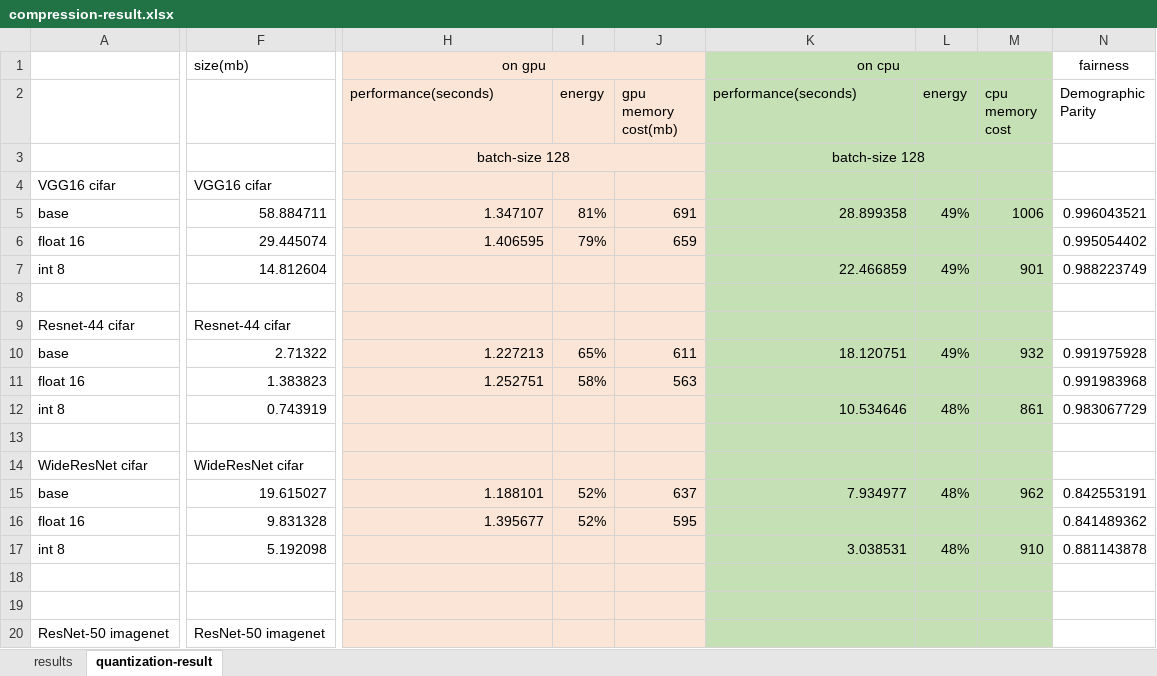
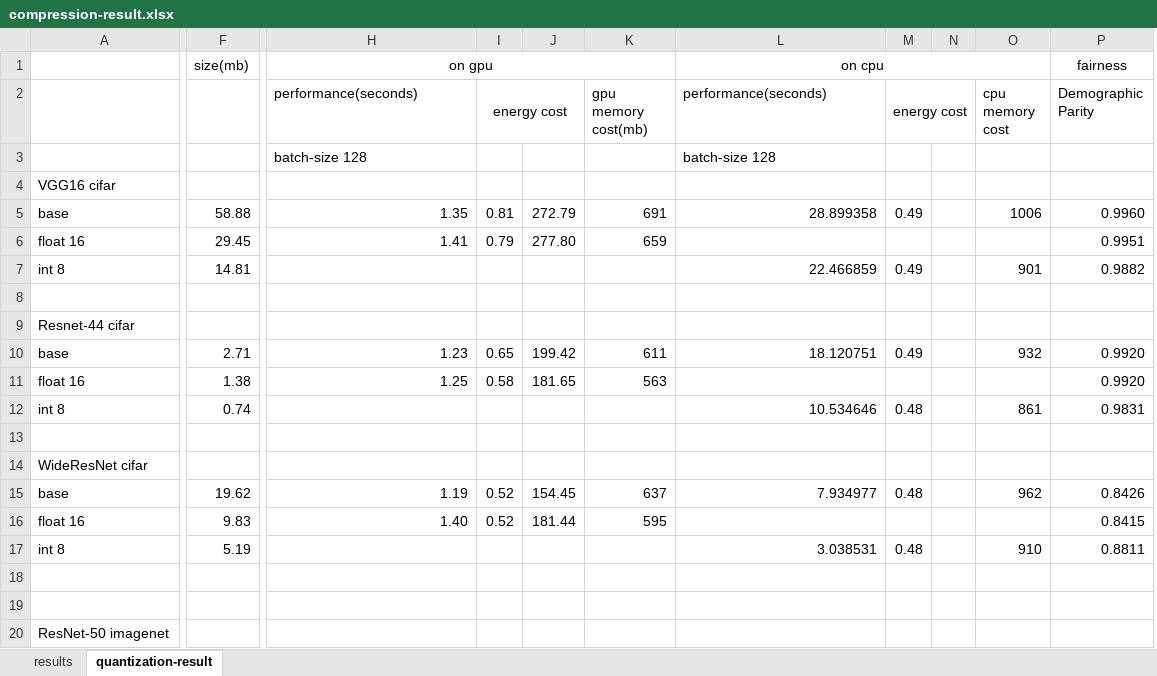
Before and after one commit to Flamexmt/evaluate-project, an Excel workbook: compression-result.xlsx, sheet quantization-result, drawn as a sheet; only a part is shown, gaps mark what is left out; values as stored, in another font and other column widths than the file's, no borders; removed rows and columns are numbered as before the commit, all else as after; the diff covers the shown part only; the diff names each change by its address in the sheet, - before the commit and + after, or states it on an @@ line.

Commit message:
Update compression-result.xlsx

```diff
--- a/compression-result.xlsx (sheet quantization-result)
+++ b/compression-result.xlsx (sheet quantization-result)
-column F, rows 1-20: size(mb) |  |  | VGG16 cifar | 58.884711 | 29.445074 | 14.812604 |  | Resnet-44 cifar | 2.71322 | 1.383823 | 0.743919 |  | WideResNet cifar | 19.615027 | 9.831328 | 5.192098 |  |  | ResNet-50 imagenet
+column F, rows 1-17: size(mb) |  |  |  | 58.88 | 29.45 | 14.81 |  |  | 2.71 | 1.38 | 0.74 |  |  | 19.62 | 9.83 | 5.19
-column I (energy), rows 5-16: 81% | 79% |  |  |  | 65% | 58% |  |  |  | 52% | 52%
+column I (energy cost), rows 5-16: 0.81 | 0.79 |  |  |  | 0.65 | 0.58 |  |  |  | 0.52 | 0.52
+column J, rows 5-16: 272.79 | 277.80 |  |  |  | 199.42 | 181.65 |  |  |  | 154.45 | 181.44
-column L (energy), rows 5-17: 49% |  | 49% |  |  | 49% |  | 48% |  |  | 48% |  | 48%
+column M (energy cost), rows 5-17: 0.49 |  | 0.49 |  |  | 0.49 |  | 0.48 |  |  | 0.48 |  | 0.48
+column N, empty
-H1:H20 fill: #FBE5D6
+H1:H20 fill: none
-K1:K20 fill: #FBE5D6
+K1:K20 fill: none
-L1:L20 fill: #C5E0B4
+L1:L20 fill: none
-O1:O20 fill: #C5E0B4
+O1:O20 fill: none
-H3 alignment: center
+H3 alignment: left
-H3:J3 merged
-L3 alignment: center
+L3 alignment: left
-K3:M3 merged
-H5 (performance(seconds)): 1.347107
+H5 (performance(seconds)): 1.35
-P5 (Demographic Parity): 0.996043521
+P5 (Demographic Parity): 0.9960
-H6 (performance(seconds)): 1.406595
+H6 (performance(seconds)): 1.41
-P6 (Demographic Parity): 0.995054402
+P6 (Demographic Parity): 0.9951
-P7 (Demographic Parity): 0.988223749
+P7 (Demographic Parity): 0.9882
-H10 (performance(seconds)): 1.227213
+H10 (performance(seconds)): 1.23
-P10 (Demographic Parity): 0.991975928
+P10 (Demographic Parity): 0.9920
-H11 (performance(seconds)): 1.252751
+H11 (performance(seconds)): 1.25
-P11 (Demographic Parity): 0.991983968
+P11 (Demographic Parity): 0.9920
-P12 (Demographic Parity): 0.983067729
+P12 (Demographic Parity): 0.9831
-H15 (performance(seconds)): 1.188101
+H15 (performance(seconds)): 1.19
-P15 (Demographic Parity): 0.842553191
+P15 (Demographic Parity): 0.8426
-H16 (performance(seconds)): 1.395677
+H16 (performance(seconds)): 1.40
-P16 (Demographic Parity): 0.841489362
+P16 (Demographic Parity): 0.8415
-P17 (Demographic Parity): 0.881143878
+P17 (Demographic Parity): 0.8811
```
Also changed, not shown: 30 edited cells and cell formats elsewhere in this sheet.
